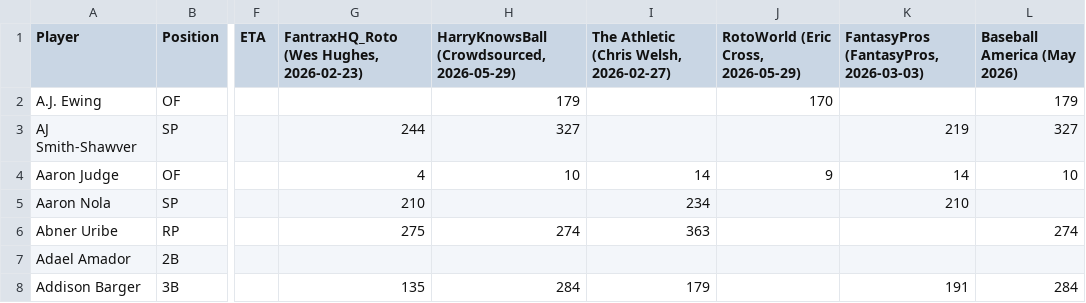
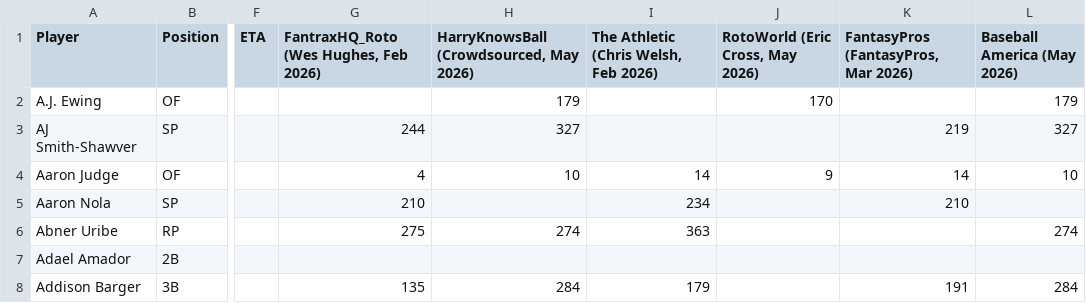
Before and after one commit to erockthud/Aggregate-Dynasty-Rankings, a CSV file: baseball/baseball_rankings_master.csv, drawn as a sheet; only a part is shown, gaps mark what is left out; the diff names each change by its address in the sheet, - before the commit and + after, or states it on an @@ line.

```diff
--- a/baseball/baseball_rankings_master.csv
+++ b/baseball/baseball_rankings_master.csv
-G1: FantraxHQ_Roto (Wes Hughes, 2026-02-23)
+G1: FantraxHQ_Roto (Wes Hughes, Feb 2026)
-H1: HarryKnowsBall (Crowdsourced, 2026-05-29)
+H1: HarryKnowsBall (Crowdsourced, May 2026)
-I1: The Athletic (Chris Welsh, 2026-02-27)
+I1: The Athletic (Chris Welsh, Feb 2026)
-J1: RotoWorld (Eric Cross, 2026-05-29)
+J1: RotoWorld (Eric Cross, May 2026)
-K1: FantasyPros (FantasyPros, 2026-03-03)
+K1: FantasyPros (FantasyPros, Mar 2026)
```
Also changed, not shown: football/football_rankings_master.csv.
